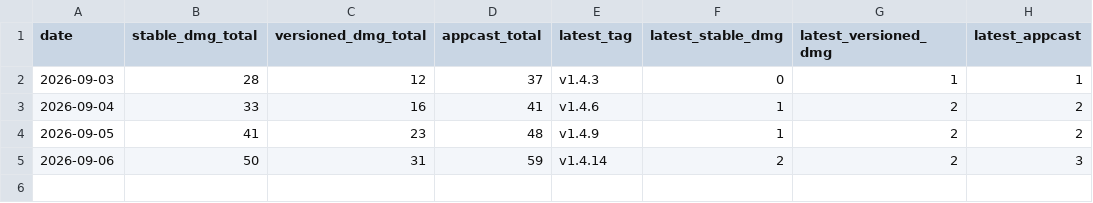
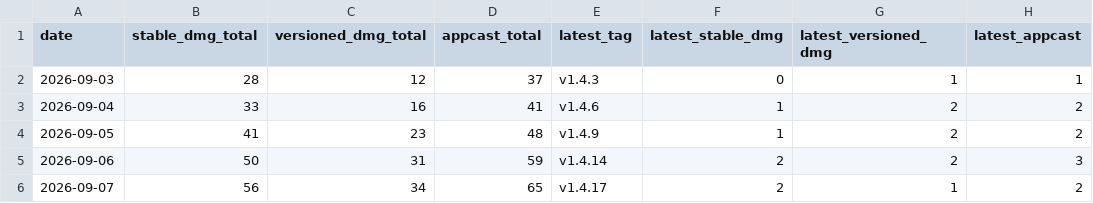
Before and after one commit to ayman3000/naseem-app, a CSV file: stats/downloads.csv, drawn as a sheet.

```diff
--- a/stats/downloads.csv
+++ b/stats/downloads.csv
@@ -5 +5,2 @@ date,stable_dmg_total,versioned_dmg_total,appcast_total,latest_tag,latest_stable
 2026-09-06,50,31,59,v1.4.14,2,2,3
+2026-09-07,56,34,65,v1.4.17,2,1,2
```
